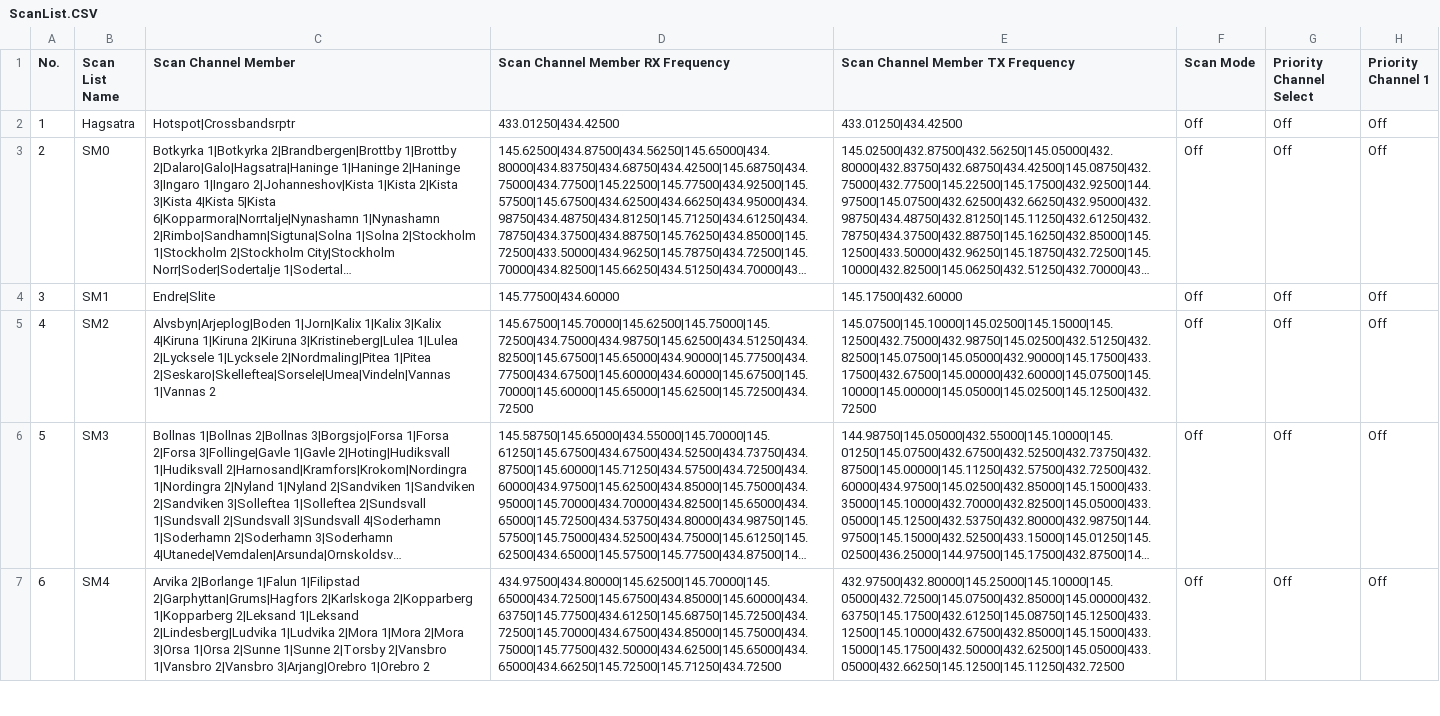
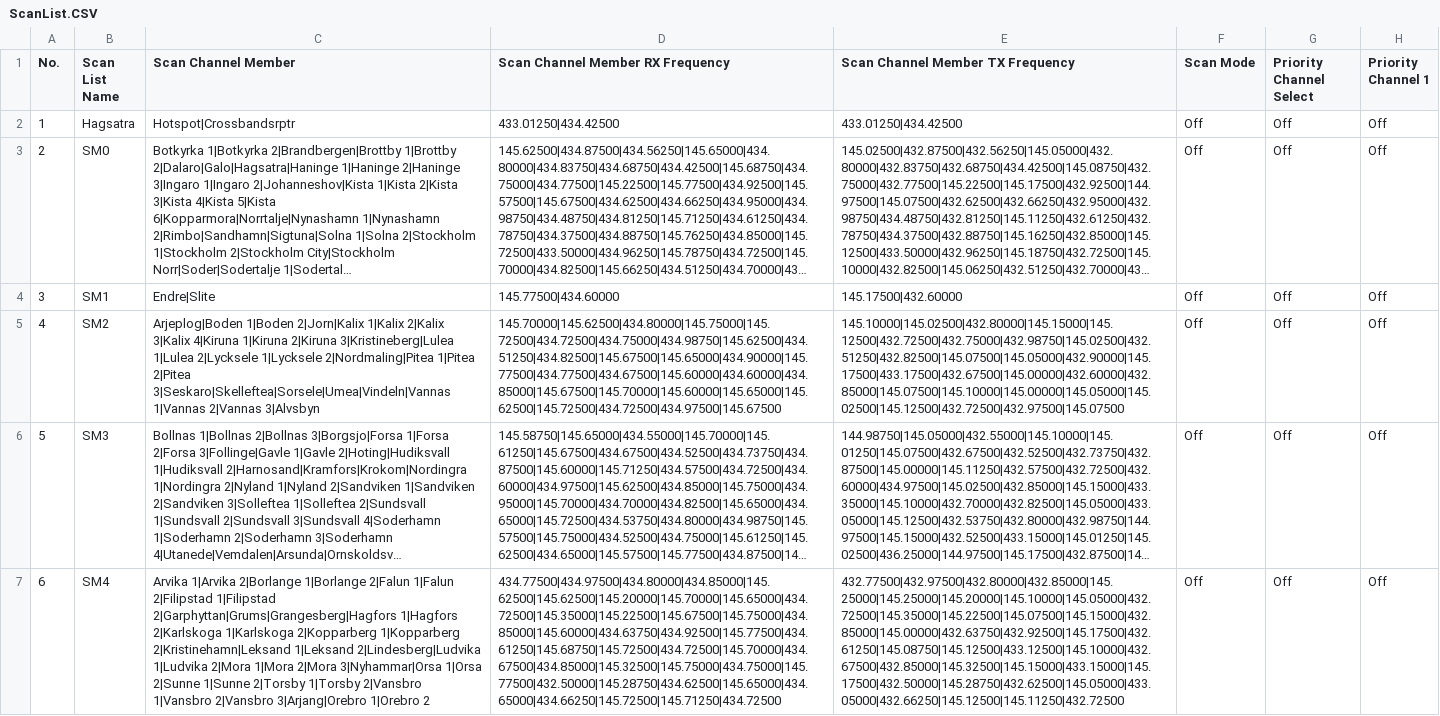
Before and after one commit to sm0rux/at-d878uv, a CSV file: ScanList.CSV, drawn as a sheet; only a part is shown; long unchanged cells end in …; the diff covers the shown part only; the diff names each change by its address in the sheet, - before the commit and + after, or states it on an @@ line.

```diff
--- a/ScanList.CSV
+++ b/ScanList.CSV
-C5 (Scan Channel Member): Alvsbyn|Arjeplog|Boden 1|Jorn|Kalix 1|Kalix 3|Kalix 4|Kiruna 1|Kiruna 2|Kiruna 3|Kristineberg|Lulea 1|Lulea 2|Lycksele 1|Lycksele 2|Nordmaling|Pitea 1|Pitea 2|Seskaro|Skelleftea|Sorsele|Umea|Vindeln|Vannas 1|Vannas 2
+C5 (Scan Channel Member): Arjeplog|Boden 1|Boden 2|Jorn|Kalix 1|Kalix 2|Kalix 3|Kalix 4|Kiruna 1|Kiruna 2|Kiruna 3|Kristineberg|Lulea 1|Lulea 2|Lycksele 1|Lycksele 2|Nordmaling|Pitea 1|Pitea 2|Pitea 3|Seskaro|Skelleftea|Sorsele|Umea|Vindeln|Vannas 1|Vannas 2|Vannas 3|Alvsbyn
-D5 (Scan Channel Member RX Frequency): 145.67500|145.70000|145.62500|145.75000|145.72500|434.75000|434.98750|145.62500|434.51250|434.82500|145.67500|145.65000|434.90000|145.77500|434.77500|434.67500|145.60000|434.60000|145.67500|145.70000|145.60000|145.65000|145.62500|145.72500|434.72500
+D5 (Scan Channel Member RX Frequency): 145.70000|145.62500|434.80000|145.75000|145.72500|434.72500|434.75000|434.98750|145.62500|434.51250|434.82500|145.67500|145.65000|434.90000|145.77500|434.77500|434.67500|145.60000|434.60000|434.85000|145.67500|145.70000|145.60000|145.65000|145.62500|145.72500|434.72500|434.97500|145.67500
-E5 (Scan Channel Member TX Frequency): 145.07500|145.10000|145.02500|145.15000|145.12500|432.75000|432.98750|145.02500|432.51250|432.82500|145.07500|145.05000|432.90000|145.17500|433.17500|432.67500|145.00000|432.60000|145.07500|145.10000|145.00000|145.05000|145.02500|145.12500|432.72500
+E5 (Scan Channel Member TX Frequency): 145.10000|145.02500|432.80000|145.15000|145.12500|432.72500|432.75000|432.98750|145.02500|432.51250|432.82500|145.07500|145.05000|432.90000|145.17500|433.17500|432.67500|145.00000|432.60000|432.85000|145.07500|145.10000|145.00000|145.05000|145.02500|145.12500|432.72500|432.97500|145.07500
-C7 (Scan Channel Member): Arvika 2|Borlange 1|Falun 1|Filipstad 2|Garphyttan|Grums|Hagfors 2|Karlskoga 2|Kopparberg 1|Kopparberg 2|Leksand 1|Leksand 2|Lindesberg|Ludvika 1|Ludvika 2|Mora 1|Mora 2|Mora 3|Orsa 1|Orsa 2|Sunne 1|Sunne 2|Torsby 2|Vansbro 1|Vansbro…
+C7 (Scan Channel Member): Arvika 1|Arvika 2|Borlange 1|Borlange 2|Falun 1|Falun 2|Filipstad 1|Filipstad 2|Garphyttan|Grums|Grangesberg|Hagfors 1|Hagfors 2|Karlskoga 1|Karlskoga 2|Kopparberg 1|Kopparberg 2|Kristinehamn|Leksand 1|Leksand 2|Lindesberg|Ludvika 1|Ludvika 2|Mora 1|Mora 2|Mora 3|Nyhammar|Orsa 1|Orsa 2|Sunne 1|Sunne 2|Torsby 1|Torsby 2|Vansbro 1|Vansbro…
-D7 (Scan Channel Member RX Frequency): 434.97500|434.80000|145.62500|145.70000|145.65000|434.72500|145.67500|434.85000|145.60000|434.63750|145.77500|434.61250|145.68750|145.72500|434.72500|145.70000|434.67500|434.85000|145.75000|434.75000|145.77500|432.50000|434.62500|145.65000|434.65000|434.66250|145.72500|145.71250|434.72500
+D7 (Scan Channel Member RX Frequency): 434.77500|434.97500|434.80000|434.85000|145.62500|145.62500|145.20000|145.70000|145.65000|434.72500|145.35000|145.22500|145.67500|145.75000|434.85000|145.60000|434.63750|434.92500|145.77500|434.61250|145.68750|145.72500|434.72500|145.70000|434.67500|434.85000|145.32500|145.75000|434.75000|145.77500|432.50000|145.28750|434.62500|145.65000|434.65000|434.66250|145.72500|145.71250|434.72500
-E7 (Scan Channel Member TX Frequency): 432.97500|432.80000|145.25000|145.10000|145.05000|432.72500|145.07500|432.85000|145.00000|432.63750|145.17500|432.61250|145.08750|145.12500|433.12500|145.10000|432.67500|432.85000|145.15000|433.15000|145.17500|432.50000|432.62500|145.05000|433.05000|432.66250|145.12500|145.11250|432.72500
+E7 (Scan Channel Member TX Frequency): 432.77500|432.97500|432.80000|432.85000|145.25000|145.25000|145.20000|145.10000|145.05000|432.72500|145.35000|145.22500|145.07500|145.15000|432.85000|145.00000|432.63750|432.92500|145.17500|432.61250|145.08750|145.12500|433.12500|145.10000|432.67500|432.85000|145.32500|145.15000|433.15000|145.17500|432.50000|145.28750|432.62500|145.05000|433.05000|432.66250|145.12500|145.11250|432.72500
```
Also changed, not shown: 14 edited cells elsewhere in this file, Channel.CSV, Zone.CSV.
